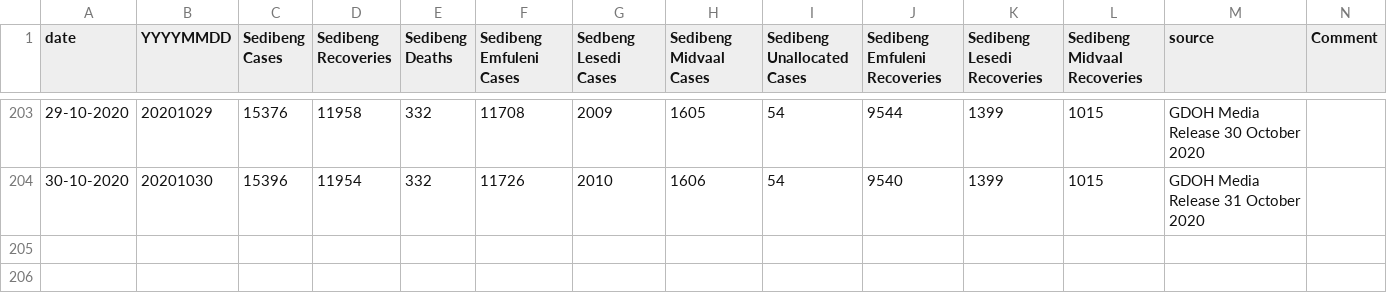
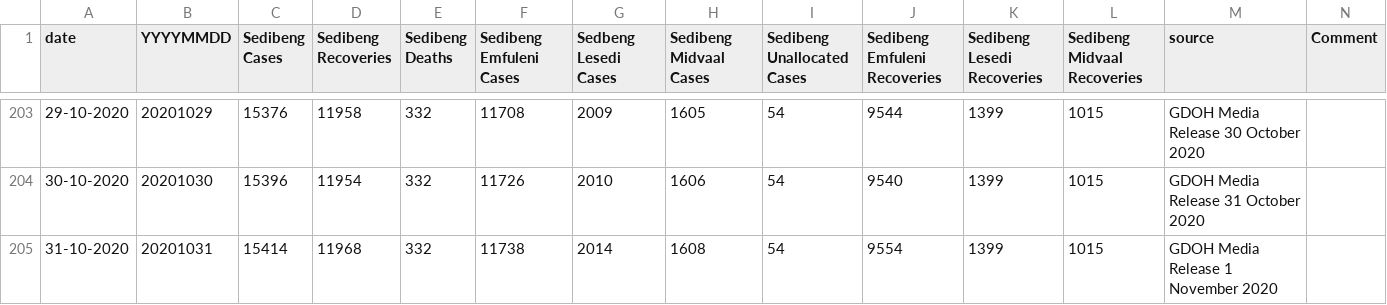
Before and after one commit to dsfsi/covid19za, a CSV file: data/district_data/gp_sedibeng.csv, drawn as a sheet; only a part is shown, gaps mark what is left out; the diff names each change by its address in the sheet, - before the commit and + after, or states it on an @@ line.

```diff
--- a/data/district_data/gp_sedibeng.csv
+++ b/data/district_data/gp_sedibeng.csv
+row 205: 31-10-2020 | 20201031 | 15414 | 11968 | 332 | 11738 | 2014 | 1608 | 54 | 9554 | 1399 | 1015 | GDOH Media Release 1 November 2020
```
Also changed, not shown: data/district_data/gp_ekurhuleni.csv, data/district_data/gp_johannesburg.csv, 3 other files.
